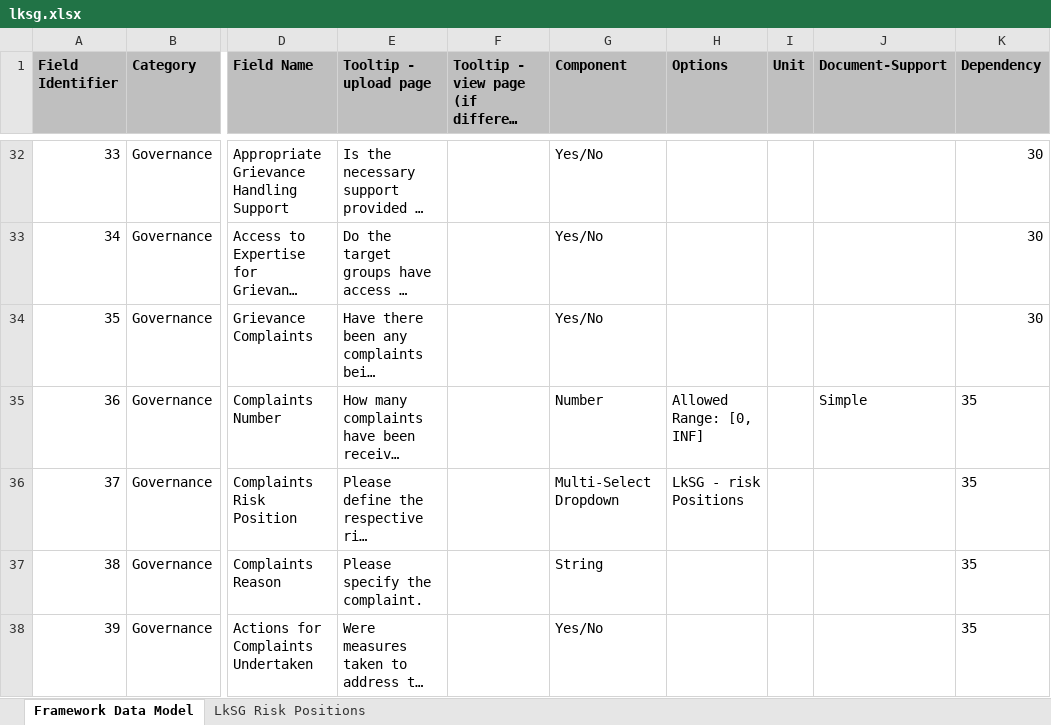
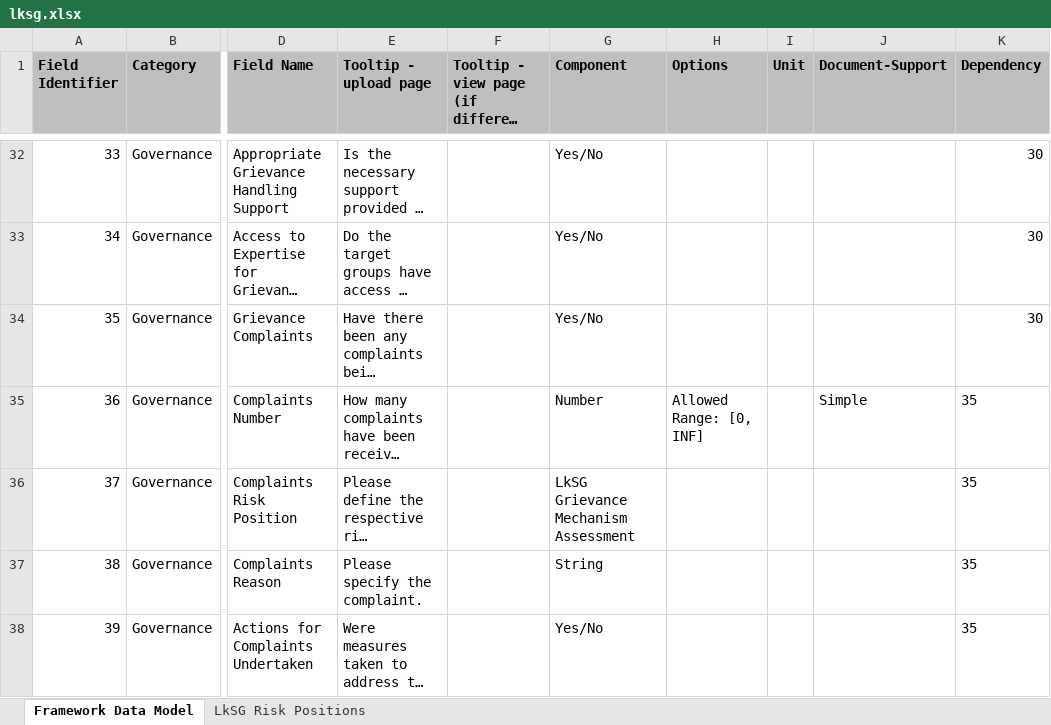
Before and after one commit to d-fine/Dataland, an Excel workbook: dataland-framework-toolbox/inputs/lksg/lksg.xlsx, sheet Framework Data Model, drawn as a sheet; only a part is shown, gaps mark what is left out; long unchanged cells end in …; values as stored, in another font and other column widths than the file's, no borders; the diff names each change by its address in the sheet, - before the commit and + after, or states it on an @@ line.

Commit message:
grievance mechanism component

```diff
--- a/dataland-framework-toolbox/inputs/lksg/lksg.xlsx (sheet Framework Data Model)
+++ b/dataland-framework-toolbox/inputs/lksg/lksg.xlsx (sheet Framework Data Model)
-G36 (Component): Multi-Select Dropdown
+G36 (Component): LkSG Grievance Mechanism Assessment
-H36 (Options): LkSG - risk Positions
+H36 (Options): (empty)
```
Also changed, not shown: 15 other files.
